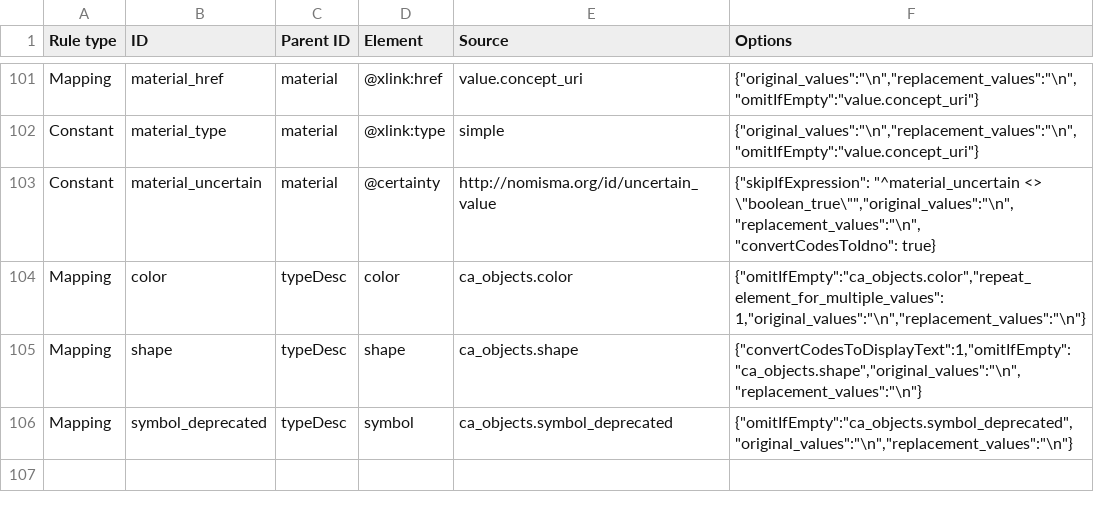
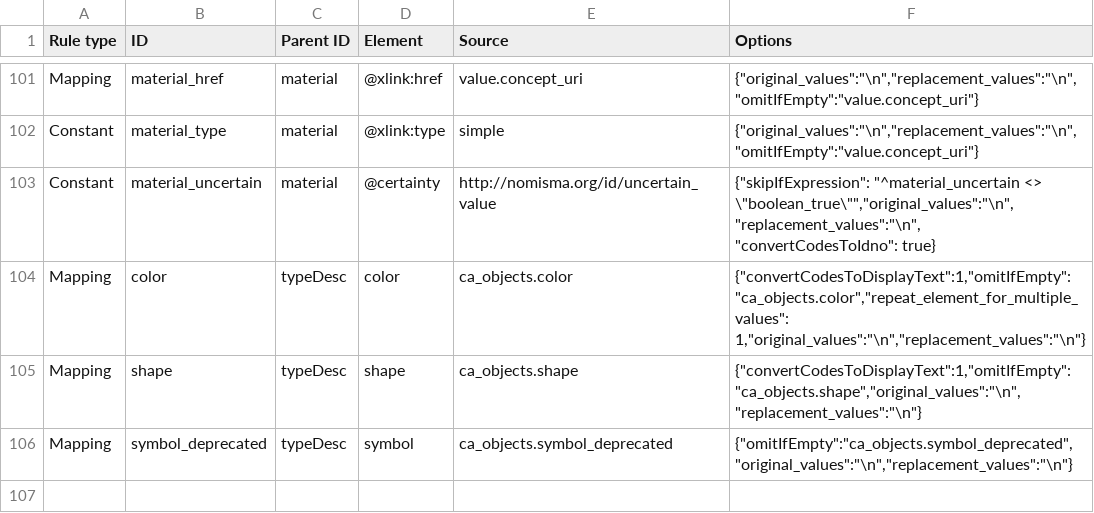
Before and after one commit to AmericanNumismaticSociety/ca-tools, a CSV file: exporters/NUDS_mappings.csv, drawn as a sheet; only a part is shown, gaps mark what is left out.

Commit message:
replacing color codes with text

```diff
--- a/exporters/NUDS_mappings.csv
+++ b/exporters/NUDS_mappings.csv
@@ -103,3 +103,3 @@
 "Constant","material_uncertain","material","@certainty","http://nomisma.org/id/uncertain_value","{""skipIfExpression"": ""^material_uncertain <> \""boolean_true\"""",""original_values"":""\n"",""replacement_values"":""\n"", ""convertCodesToIdno"": true}"
-"Mapping","color","typeDesc","color","ca_objects.color","{""omitIfEmpty"":""ca_objects.color"",""repeat_element_for_multiple_values"": 1,""original_values"":""\n"",""replacement_values"":""\n""}"
+"Mapping","color","typeDesc","color","ca_objects.color","{""convertCodesToDisplayText"":1,""omitIfEmpty"":""ca_objects.color"",""repeat_element_for_multiple_values"": 1,""original_values"":""\n"",""replacement_values"":""\n""}"
 "Mapping","shape","typeDesc","shape","ca_objects.shape","{""convertCodesToDisplayText"":1,""omitIfEmpty"":""ca_objects.shape"",""original_values"":""\n"",""replacement_values"":""\n""}"
```
